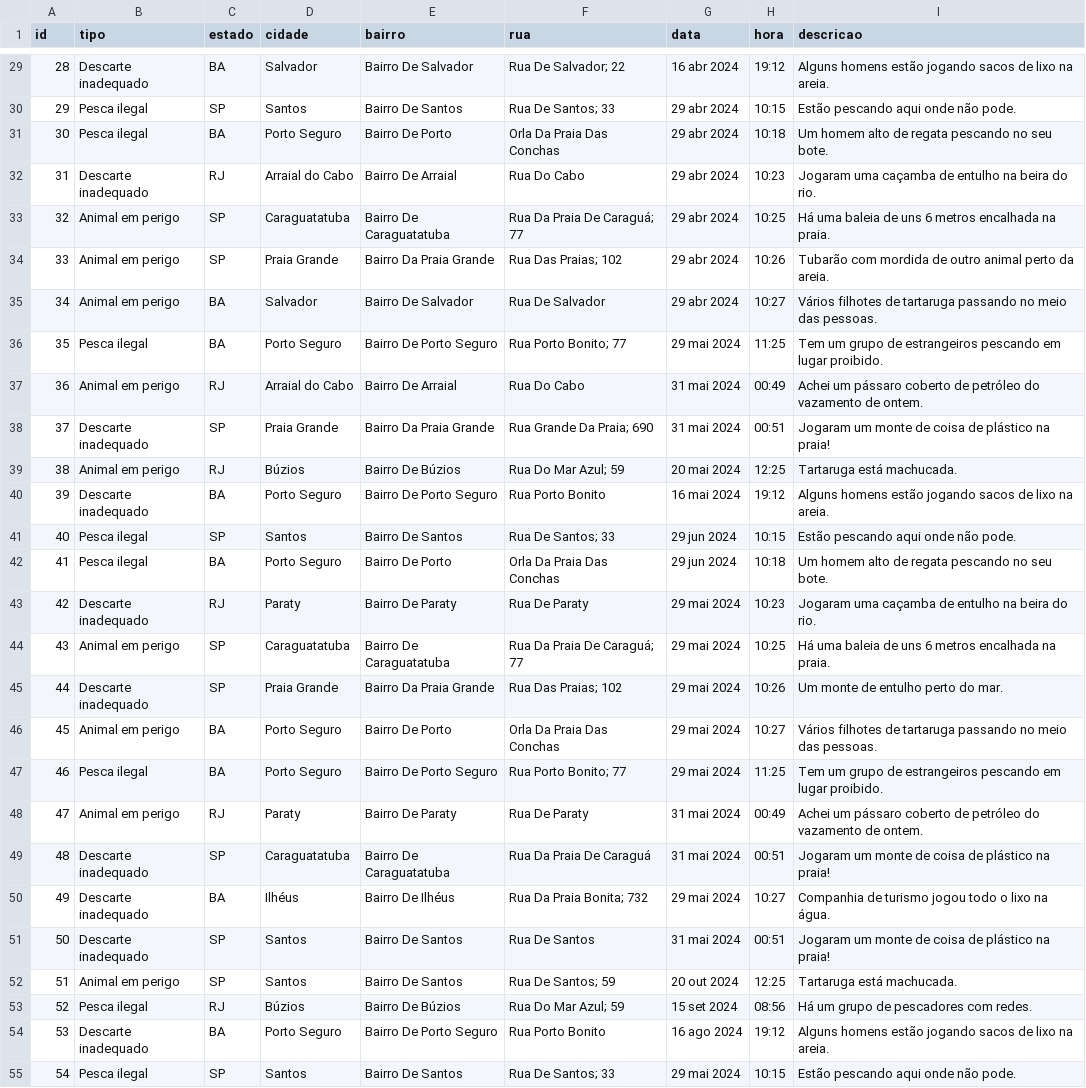
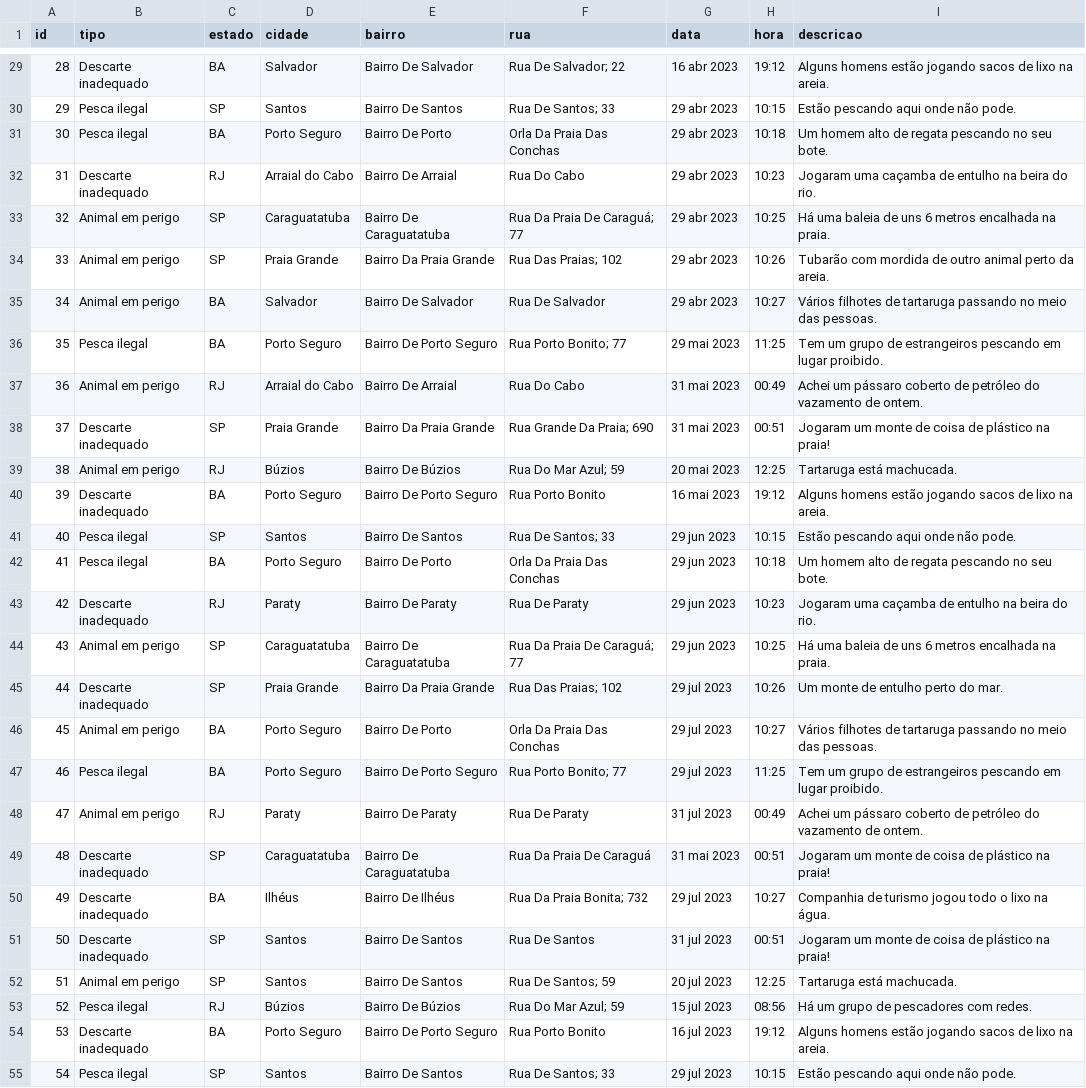
Before and after one commit to gabrielfalanga/gs-python, a CSV file: chamados.csv, drawn as a sheet; only a part is shown, gaps mark what is left out; the diff covers the shown part only; the diff names each change by its address in the sheet, - before the commit and + after, or states it on an @@ line.

```diff
--- a/chamados.csv
+++ b/chamados.csv
-G29 (data): 16 abr 2024
+G29 (data): 16 abr 2023
-G30:G35 (data): 29 abr 2024
+G30:G35 (data): 29 abr 2023
-G36 (data): 29 mai 2024
+G36 (data): 29 mai 2023
-G37:G38 (data): 31 mai 2024
+G37:G38 (data): 31 mai 2023
-G39 (data): 20 mai 2024
+G39 (data): 20 mai 2023
-G40 (data): 16 mai 2024
+G40 (data): 16 mai 2023
-G41:G42 (data): 29 jun 2024
+G41:G42 (data): 29 jun 2023
-G43:G44 (data): 29 mai 2024
+G43:G44 (data): 29 jun 2023
-G45:G47 (data): 29 mai 2024
+G45:G47 (data): 29 jul 2023
-G48 (data): 31 mai 2024
+G48 (data): 31 jul 2023
-G49 (data): 31 mai 2024
+G49 (data): 31 mai 2023
-G50 (data): 29 mai 2024
+G50 (data): 29 jul 2023
-G51 (data): 31 mai 2024
+G51 (data): 31 jul 2023
-G52 (data): 20 out 2024
+G52 (data): 20 jul 2023
-G53 (data): 15 set 2024
+G53 (data): 15 jul 2023
-G54 (data): 16 ago 2024
+G54 (data): 16 jul 2023
-G55 (data): 29 mai 2024
+G55 (data): 29 jul 2023
```
Also changed, not shown: 73 edited cells elsewhere in this file, 1 other file.
